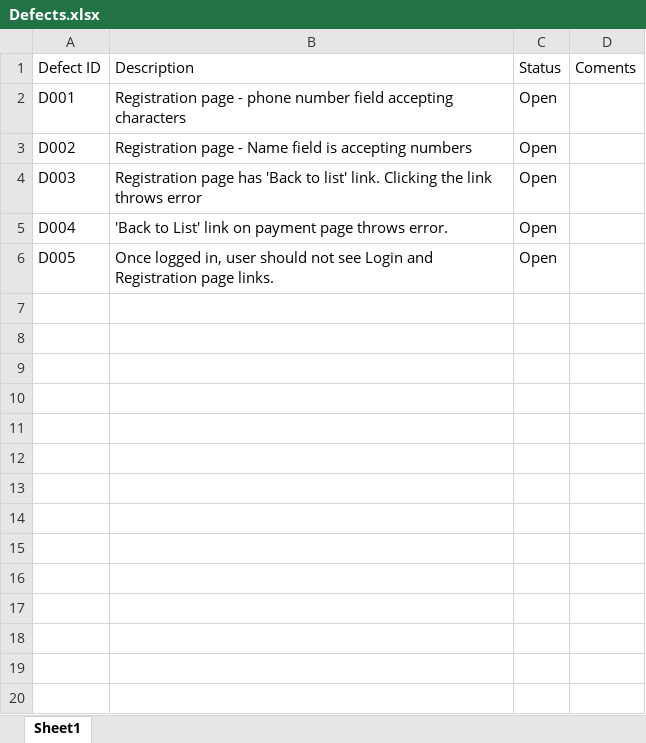
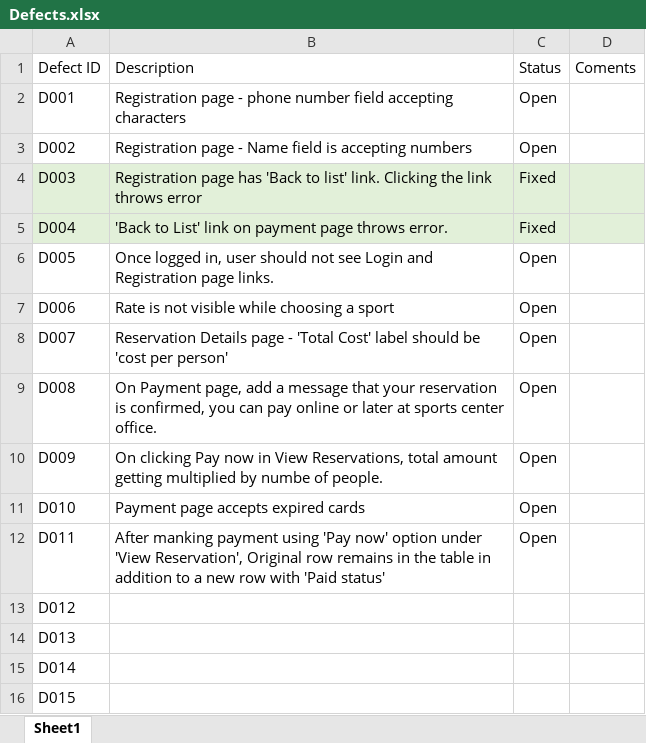
Before and after one commit to A00452672/SoftwareDevelopmentProject, an Excel workbook: Defects.xlsx, sheet Sheet1, drawn as a sheet; values as stored, in another font and other column widths than the file's, no borders; table styles not drawn; the diff names each change by its address in the sheet, - before the commit and + after, or states it on an @@ line.

Commit message:
Updated Open bugs

```diff
--- a/Defects.xlsx (sheet Sheet1)
+++ b/Defects.xlsx (sheet Sheet1)
-A4:D5 fill: none
+A4:D5 fill: #E2F0D9
-C4:C5: Open
+C4:C5: Fixed
+row 7: D006 | Rate is not visible while choosing a sport | Open
+row 8: D007 | Reservation Details page - 'Total Cost' label should be 'cost per person' | Open
+row 9: D008 | On Payment page, add a message that your reservation is confirmed, you can pay online or later at sports center office. | Open
+row 10: D009 | On clicking Pay now in View Reservations, total amount getting multiplied by numbe of people. | Open
+row 11: D010 | Payment page accepts expired cards | Open
+row 12: D011 | After manking payment using 'Pay now' option under 'View Reservation', Original row remains in the table in addition to a new row with 'Paid status' | Open
+row 13: D012
+row 14: D013
+row 15: D014
+row 16: D015
```
